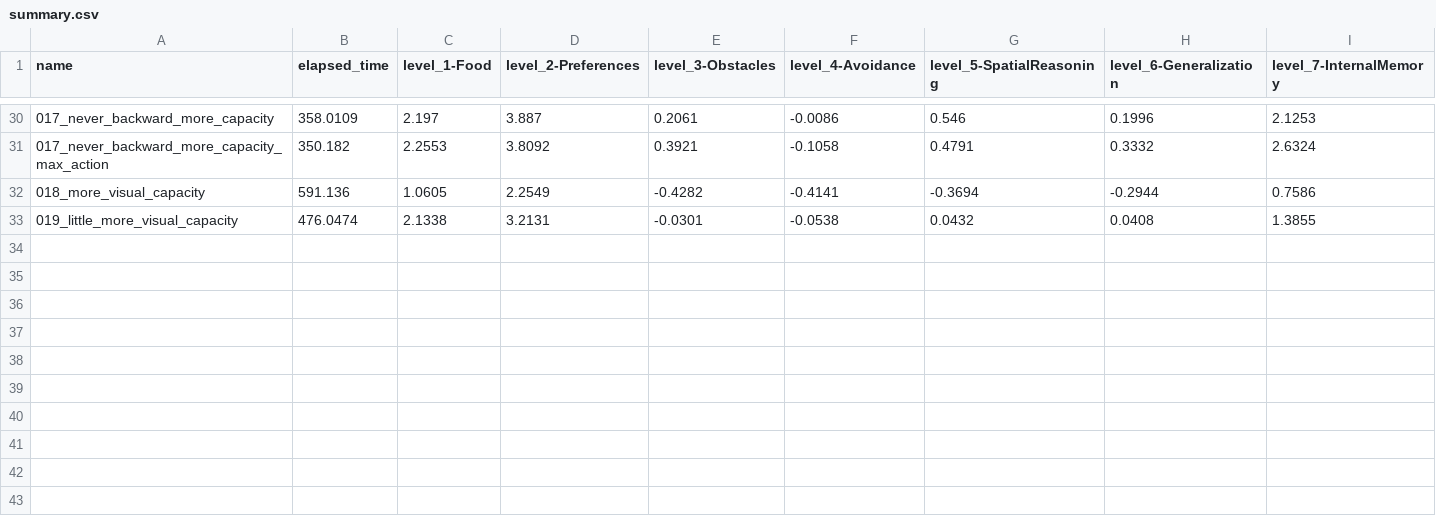
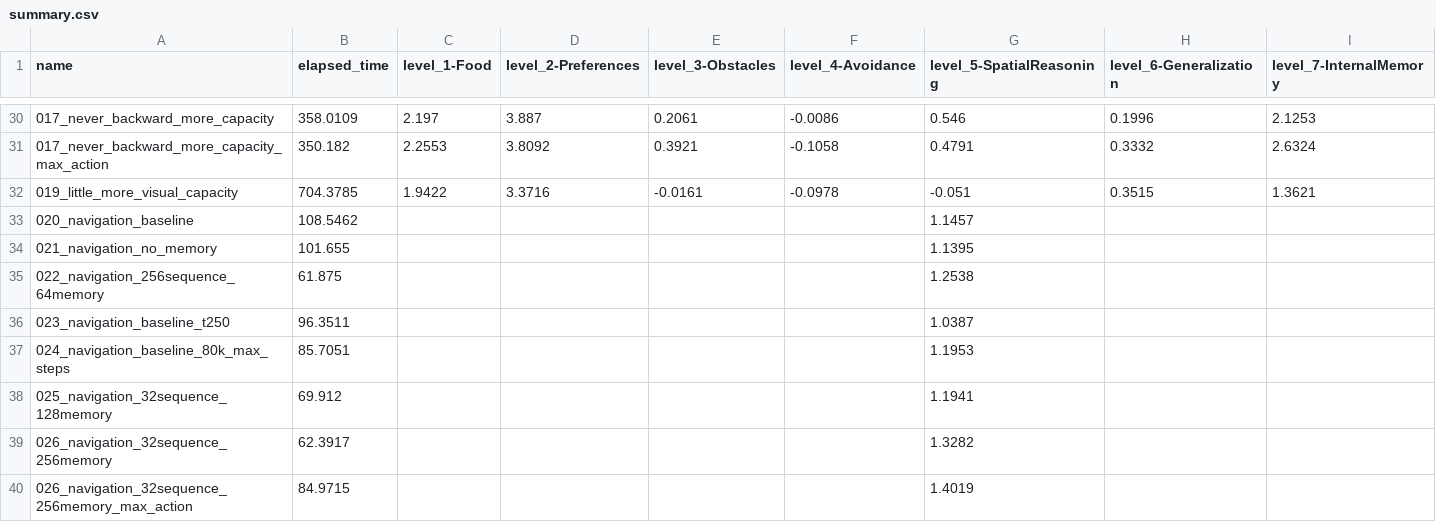
Before and after one commit to ironbar/orangutan, a CSV file: scripts/test_submission/summary.csv, drawn as a sheet; only a part is shown, gaps mark what is left out; removed rows and columns are numbered as before the commit, all else as after; rows hold the shown columns only; the diff covers the shown part only; the diff names each change by its address in the sheet, - before the commit and + after, or states it on an @@ line.

Commit message:
progress on navigation skills

```diff
--- a/scripts/test_submission/summary.csv
+++ b/scripts/test_submission/summary.csv
-row 32: 018_more_visual_capacity | 591.136 | 1.0605 | 2.2549 | -0.4282 | -0.4141 | -0.3694 | -0.2944 | 0.7586
-B32 (elapsed_time): 476.0474
+B32 (elapsed_time): 704.3785
-C32 (level_1-Food): 2.1338
+C32 (level_1-Food): 1.9422
-D32 (level_2-Preferences): 3.2131
+D32 (level_2-Preferences): 3.3716
-E32 (level_3-Obstacles): -0.0301
+E32 (level_3-Obstacles): -0.0161
-F32 (level_4-Avoidance): -0.0538
+F32 (level_4-Avoidance): -0.0978
-G32 (level_5-SpatialReasoning): 0.0432
+G32 (level_5-SpatialReasoning): -0.051
-H32 (level_6-Generalization): 0.0408
+H32 (level_6-Generalization): 0.3515
-I32 (level_7-InternalMemory): 1.3855
+I32 (level_7-InternalMemory): 1.3621
+row 33: 020_navigation_baseline | 108.5462 |  |  |  |  | 1.1457
+row 34: 021_navigation_no_memory | 101.655 |  |  |  |  | 1.1395
+row 35: 022_navigation_256sequence_64memory | 61.875 |  |  |  |  | 1.2538
+row 36: 023_navigation_baseline_t250 | 96.3511 |  |  |  |  | 1.0387
+row 37: 024_navigation_baseline_80k_max_steps | 85.7051 |  |  |  |  | 1.1953
+row 38: 025_navigation_32sequence_128memory | 69.912 |  |  |  |  | 1.1941
+row 39: 026_navigation_32sequence_256memory | 62.3917 |  |  |  |  | 1.3282
+row 40: 026_navigation_32sequence_256memory_max_action | 84.9715 |  |  |  |  | 1.4019
```
Also changed, not shown: 4 edited cells elsewhere in this file, 12 other files.
